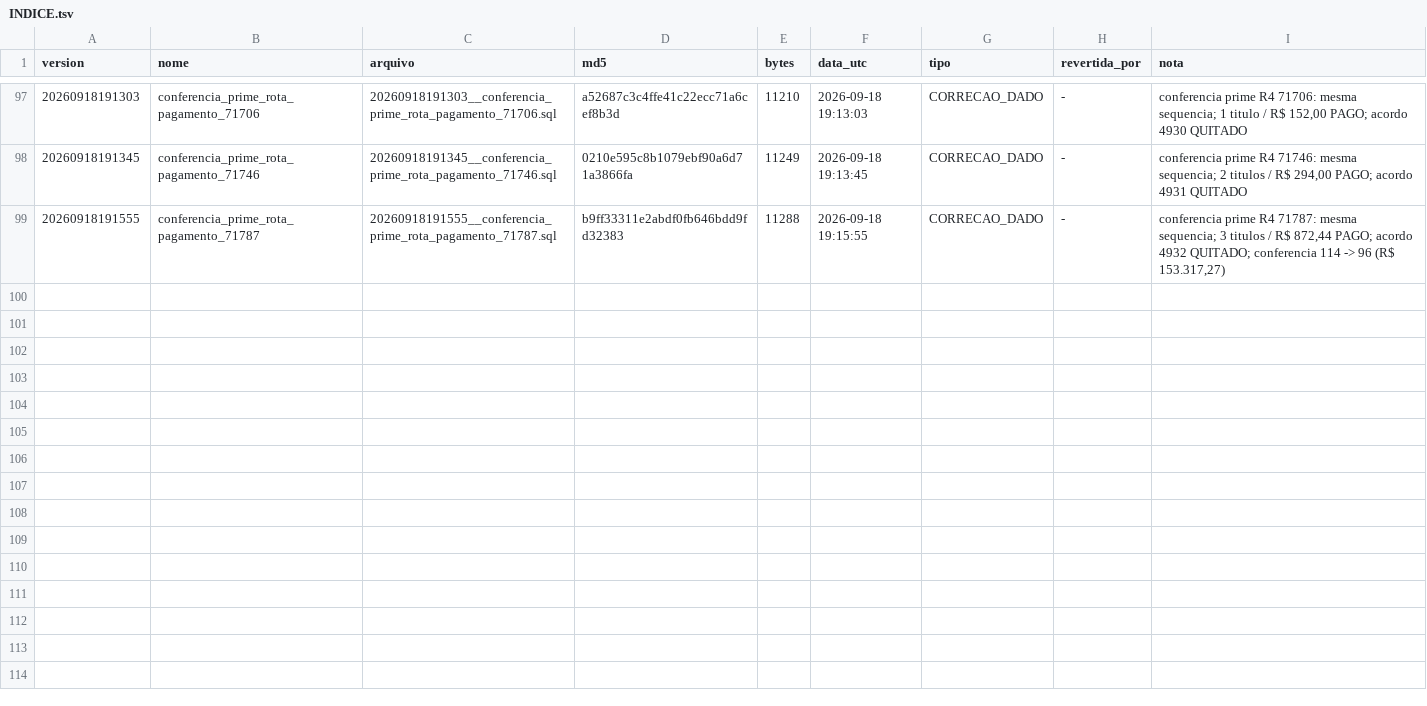
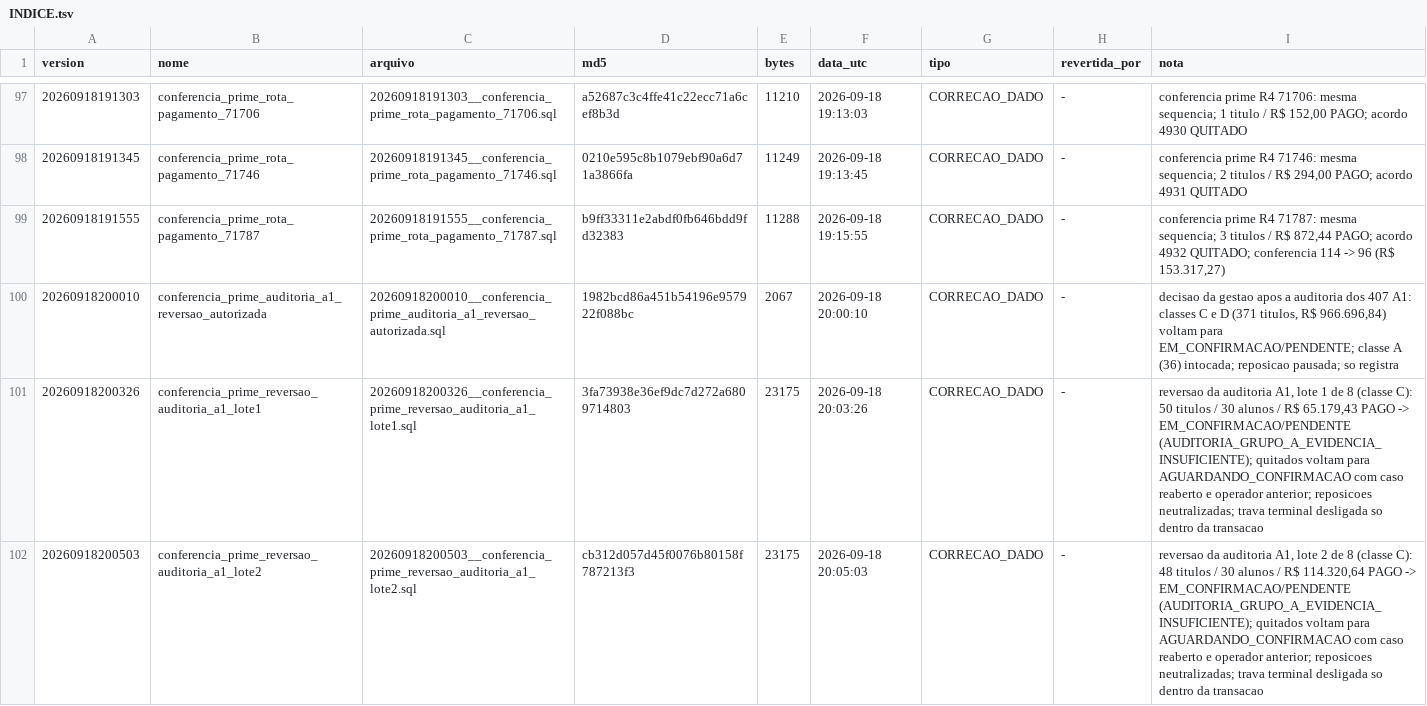
Before and after one commit to amandaseibel-dev/crm-reativa, a TSV file: supabase/ledger/2026-09/INDICE.tsv, drawn as a sheet; only a part is shown, gaps mark what is left out; the diff covers the shown part only.

```diff
--- a/supabase/ledger/2026-09/INDICE.tsv
+++ b/supabase/ledger/2026-09/INDICE.tsv
@@ -99 +99,4 @@ version	nome	arquivo	md5	bytes	data_utc	tipo	revertida_por	nota
 20260918191555	conferencia_prime_rota_pagamento_71787	20260918191555__conferencia_prime_rota_pagamento_71787.sql	b9ff33311e2abdf0fb646bdd9fd32383	11288	2026-09-18 19:15:55	CORRECAO_DADO	-	conferencia prime R4 71787: mesma sequencia; 3 titulos / R$ 872,44 PAGO; acordo 4932 QUITADO; conferencia 114 -> 96 (R$ 153.317,27)
+20260918200010	conferencia_prime_auditoria_a1_reversao_autorizada	20260918200010__conferencia_prime_auditoria_a1_reversao_autorizada.sql	1982bcd86a451b54196e957922f088bc	2067	2026-09-18 20:00:10	CORRECAO_DADO	-	decisao da gestao apos a auditoria dos 407 A1: classes C e D (371 titulos, R$ 966.696,84) voltam para EM_CONFIRMACAO/PENDENTE; classe A (36) intocada; reposicao pausada; so registra
+20260918200326	conferencia_prime_reversao_auditoria_a1_lote1	20260918200326__conferencia_prime_reversao_auditoria_a1_lote1.sql	3fa73938e36ef9dc7d272a6809714803	23175	2026-09-18 20:03:26	CORRECAO_DADO	-	reversao da auditoria A1, lote 1 de 8 (classe C): 50 titulos / 30 alunos / R$ 65.179,43 PAGO -> EM_CONFIRMACAO/PENDENTE (AUDITORIA_GRUPO_A_EVIDENCIA_INSUFICIENTE); quitados voltam para AGUARDANDO_CONFIRMACAO com caso reaberto e operador anterior; reposicoes neutralizadas; trava terminal desligada so dentro da transacao
+20260918200503	conferencia_prime_reversao_auditoria_a1_lote2	20260918200503__conferencia_prime_reversao_auditoria_a1_lote2.sql	cb312d057d45f0076b80158f787213f3	23175	2026-09-18 20:05:03	CORRECAO_DADO	-	reversao da auditoria A1, lote 2 de 8 (classe C): 48 titulos / 30 alunos / R$ 114.320,64 PAGO -> EM_CONFIRMACAO/PENDENTE (AUDITORIA_GRUPO_A_EVIDENCIA_INSUFICIENTE); quitados voltam para AGUARDANDO_CONFIRMACAO com caso reaberto e operador anterior; reposicoes neutralizadas; trava terminal desligada so dentro da transacao
```
Also changed, not shown: 8 added rows elsewhere in this file, 12 other files.
